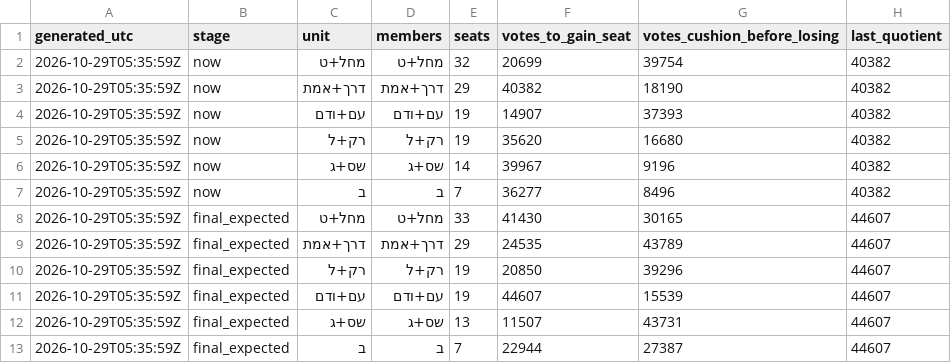
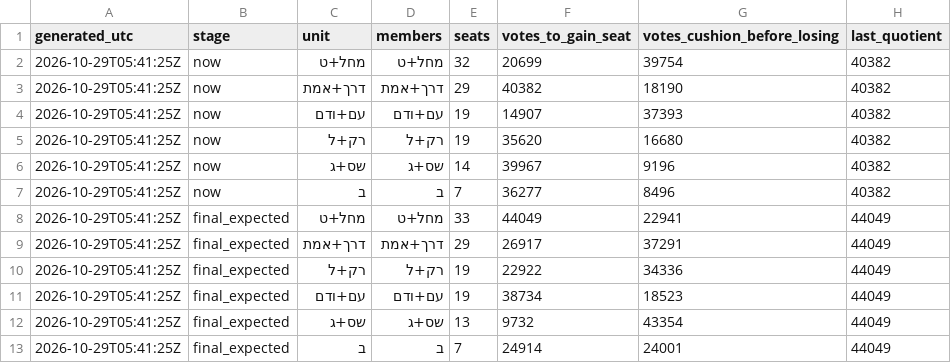
Before and after one commit to OmerCohenBI/k26-turnout-live, a CSV file: k26_surplus_margins.csv, drawn as a sheet.

```diff
--- a/k26_surplus_margins.csv
+++ b/k26_surplus_margins.csv
@@ -1,13 +1,13 @@
 generated_utc,stage,unit,members,seats,votes_to_gain_seat,votes_cushion_before_losing,last_quotient
-2026-10-29T05:35:59Z,now,מחל+ט,מחל+ט,32,20699,39754,40382
-2026-10-29T05:35:59Z,now,דרך+אמת,דרך+אמת,29,40382,18190,40382
-2026-10-29T05:35:59Z,now,עם+ודם,עם+ודם,19,14907,37393,40382
-2026-10-29T05:35:59Z,now,רק+ל,רק+ל,19,35620,16680,40382
-2026-10-29T05:35:59Z,now,שס+ג,שס+ג,14,39967,9196,40382
-2026-10-29T05:35:59Z,now,ב,ב,7,36277,8496,40382
-2026-10-29T05:35:59Z,final_expected,מחל+ט,מחל+ט,33,41430,30165,44607
-2026-10-29T05:35:59Z,final_expected,דרך+אמת,דרך+אמת,29,24535,43789,44607
-2026-10-29T05:35:59Z,final_expected,רק+ל,רק+ל,19,20850,39296,44607
-2026-10-29T05:35:59Z,final_expected,עם+ודם,עם+ודם,19,44607,15539,44607
-2026-10-29T05:35:59Z,final_expected,שס+ג,שס+ג,13,11507,43731,44607
-2026-10-29T05:35:59Z,final_expected,ב,ב,7,22944,27387,44607
+2026-10-29T05:41:25Z,now,מחל+ט,מחל+ט,32,20699,39754,40382
+2026-10-29T05:41:25Z,now,דרך+אמת,דרך+אמת,29,40382,18190,40382
+2026-10-29T05:41:25Z,now,עם+ודם,עם+ודם,19,14907,37393,40382
+2026-10-29T05:41:25Z,now,רק+ל,רק+ל,19,35620,16680,40382
+2026-10-29T05:41:25Z,now,שס+ג,שס+ג,14,39967,9196,40382
+2026-10-29T05:41:25Z,now,ב,ב,7,36277,8496,40382
+2026-10-29T05:41:25Z,final_expected,מחל+ט,מחל+ט,33,44049,22941,44049
+2026-10-29T05:41:25Z,final_expected,דרך+אמת,דרך+אמת,29,26917,37291,44049
+2026-10-29T05:41:25Z,final_expected,רק+ל,רק+ל,19,22922,34336,44049
+2026-10-29T05:41:25Z,final_expected,עם+ודם,עם+ודם,19,38734,18523,44049
+2026-10-29T05:41:25Z,final_expected,שס+ג,שס+ג,13,9732,43354,44049
+2026-10-29T05:41:25Z,final_expected,ב,ב,7,24914,24001,44049
```
Also changed, not shown: k26_forecast_scenarios.csv, k26_seat_chances.csv, 1 other file.
